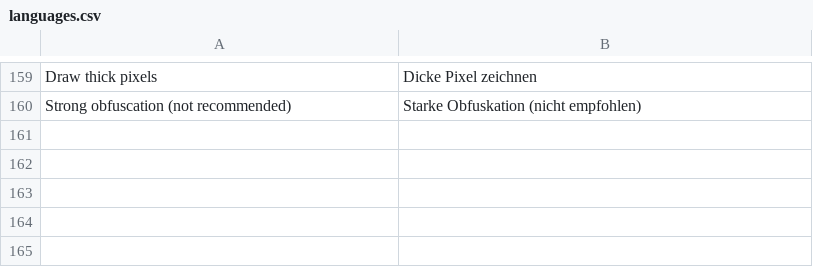
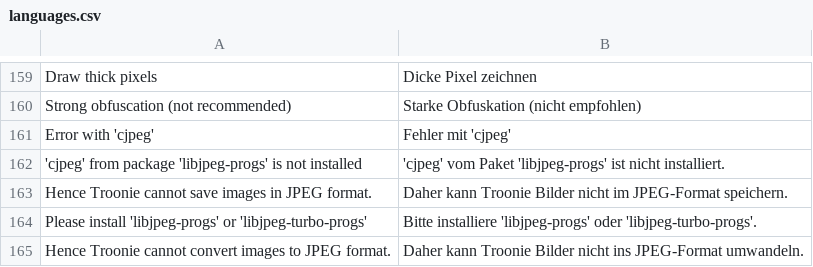
Before and after one commit to troonie/troonie, a CSV file: Troonie_Lib/languages.csv, drawn as a sheet; only a part is shown, gaps mark what is left out; the diff names each change by its address in the sheet, - before the commit and + after, or states it on an @@ line.

Commit message:
[CJPEG, VERSION] - CJPEG check for linux. - Version number (for update check) in source code file now.

```diff
--- a/Troonie_Lib/languages.csv
+++ b/Troonie_Lib/languages.csv
+row 161: Error with 'cjpeg' | Fehler mit 'cjpeg'
+row 162: 'cjpeg' from package 'libjpeg-progs' is not installed | 'cjpeg' vom Paket 'libjpeg-progs' ist nicht installiert.
+row 163: Hence Troonie cannot save images in JPEG format. | Daher kann Troonie Bilder nicht im JPEG-Format speichern.
+row 164: Please install 'libjpeg-progs' or 'libjpeg-turbo-progs' | Bitte installiere 'libjpeg-progs' oder 'libjpeg-turbo-progs'.
+row 165: Hence Troonie cannot convert images to JPEG format. | Daher kann Troonie Bilder nicht ins JPEG-Format umwandeln.
```
Also changed, not shown: 11 other files.
